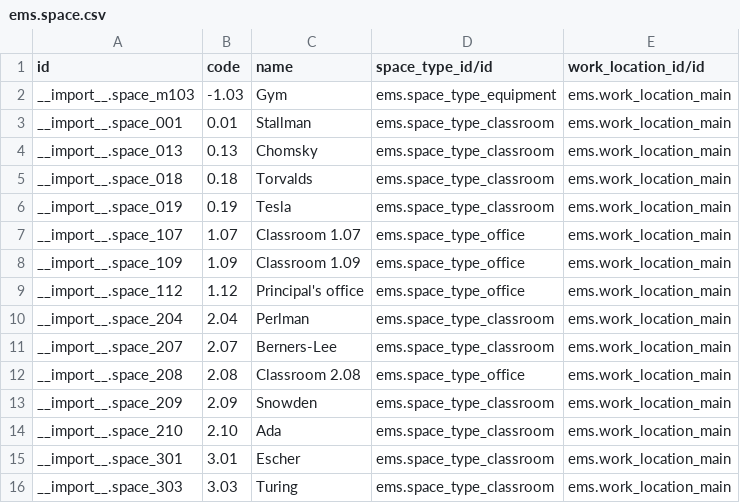
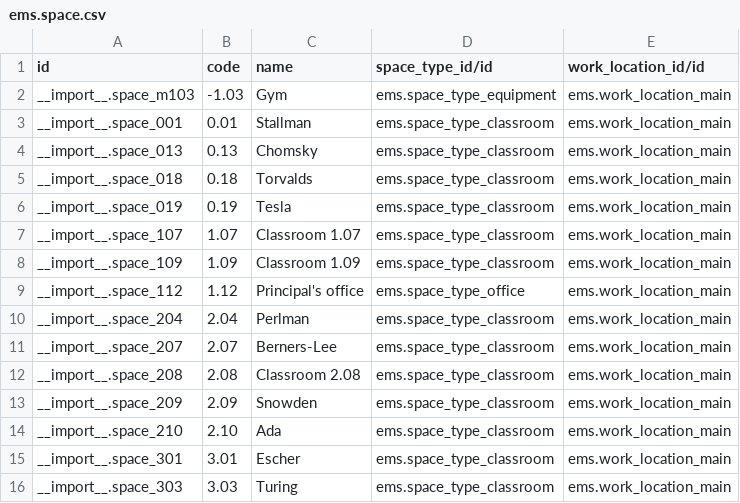
Before and after one commit to ElPuig/EMS, a CSV file: data/custom/ems.space.csv, drawn as a sheet.

Commit message:
Fixed some classrooms type.

```diff
--- a/data/custom/ems.space.csv
+++ b/data/custom/ems.space.csv
@@ -6,4 +6,4 @@ __import__.space_018,"0.18","Torvalds","ems.space_type_classroom",ems.work_locat
 __import__.space_019,"0.19","Tesla","ems.space_type_classroom",ems.work_location_main
-__import__.space_107,"1.07","Classroom 1.07","ems.space_type_office",ems.work_location_main
-__import__.space_109,"1.09","Classroom 1.09","ems.space_type_office",ems.work_location_main
+__import__.space_107,"1.07","Classroom 1.07","ems.space_type_classroom",ems.work_location_main
+__import__.space_109,"1.09","Classroom 1.09","ems.space_type_classroom",ems.work_location_main
 __import__.space_112,"1.12","Principal's office","ems.space_type_office",ems.work_location_main
@@ -11,3 +11,3 @@ __import__.space_204,"2.04","Perlman","ems.space_type_classroom",ems.work_locati
 __import__.space_207,"2.07","Berners-Lee","ems.space_type_classroom",ems.work_location_main
-__import__.space_208,"2.08","Classroom 2.08","ems.space_type_office",ems.work_location_main
+__import__.space_208,"2.08","Classroom 2.08","ems.space_type_classroom",ems.work_location_main
 __import__.space_209,"2.09","Snowden","ems.space_type_classroom",ems.work_location_main
```
